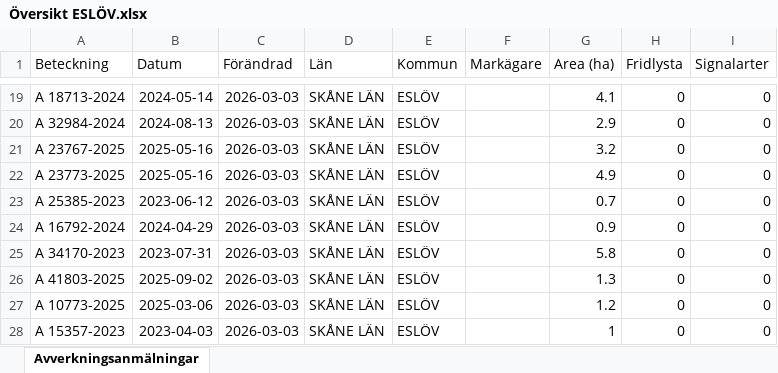
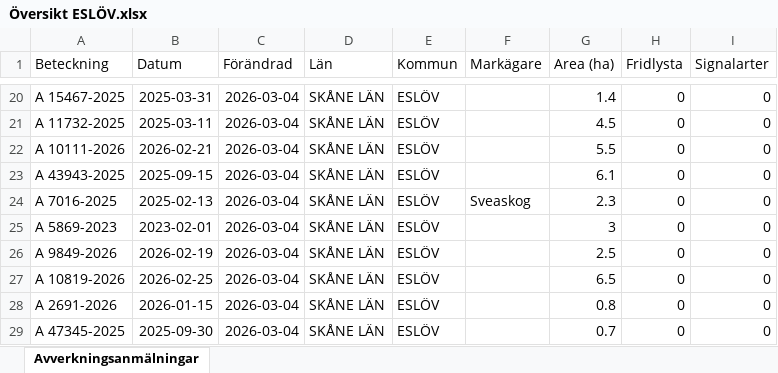
Before and after one commit to klasma/Logging_1285, an Excel workbook: Översikt ESLÖV.xlsx, sheet Avverkningsanmälningar, drawn as a sheet; only a part is shown, gaps mark what is left out; values as stored, in another font and other column widths than the file's, no borders; addresses are those after the commit; the diff covers the shown part only; the diff names each change by its address in the sheet, - before the commit and + after, or states it on an @@ line.

```diff
--- a/Översikt ESLÖV.xlsx (sheet Avverkningsanmälningar)
+++ b/Översikt ESLÖV.xlsx (sheet Avverkningsanmälningar)
-A20 (Beteckning): A 18713-2024
+A20 (Beteckning): A 15467-2025
-B20 (Datum): 2024-05-14
+B20 (Datum): 2025-03-31
-C20:C29 (Förändrad): 2026-03-03
+C20:C29 (Förändrad): 2026-03-04
-G20 (Area (ha)): 4.1
+G20 (Area (ha)): 1.4
-A21 (Beteckning): A 32984-2024
+A21 (Beteckning): A 11732-2025
-B21 (Datum): 2024-08-13
+B21 (Datum): 2025-03-11
-G21 (Area (ha)): 2.9
+G21 (Area (ha)): 4.5
-A22 (Beteckning): A 23767-2025
+A22 (Beteckning): A 10111-2026
-B22 (Datum): 2025-05-16
+B22 (Datum): 2026-02-21
-G22 (Area (ha)): 3.2
+G22 (Area (ha)): 5.5
-A23 (Beteckning): A 23773-2025
+A23 (Beteckning): A 43943-2025
-B23 (Datum): 2025-05-16
+B23 (Datum): 2025-09-15
-G23 (Area (ha)): 4.9
+G23 (Area (ha)): 6.1
-A24 (Beteckning): A 25385-2023
+A24 (Beteckning): A 7016-2025
-B24 (Datum): 2023-06-12
+B24 (Datum): 2025-02-13
-F24 (Markägare): (empty)
+F24 (Markägare): Sveaskog
-G24 (Area (ha)): 0.7
+G24 (Area (ha)): 2.3
-A25 (Beteckning): A 16792-2024
+A25 (Beteckning): A 5869-2023
-B25 (Datum): 2024-04-29
+B25 (Datum): 2023-02-01
-G25 (Area (ha)): 0.9
+G25 (Area (ha)): 3
-A26 (Beteckning): A 34170-2023
+A26 (Beteckning): A 9849-2026
-B26 (Datum): 2023-07-31
+B26 (Datum): 2026-02-19
-G26 (Area (ha)): 5.8
+G26 (Area (ha)): 2.5
-A27 (Beteckning): A 41803-2025
+A27 (Beteckning): A 10819-2026
-B27 (Datum): 2025-09-02
+B27 (Datum): 2026-02-25
-G27 (Area (ha)): 1.3
+G27 (Area (ha)): 6.5
-A28 (Beteckning): A 10773-2025
+A28 (Beteckning): A 2691-2026
-B28 (Datum): 2025-03-06
+B28 (Datum): 2026-01-15
-G28 (Area (ha)): 1.2
+G28 (Area (ha)): 0.8
-A29 (Beteckning): A 15357-2023
+A29 (Beteckning): A 47345-2025
-B29 (Datum): 2023-04-03
+B29 (Datum): 2025-09-30
-G29 (Area (ha)): 1
+G29 (Area (ha)): 0.7
```
Also changed, not shown: 6 added rows, 6 removed rows and 171 edited cells elsewhere in this sheet, artfynd/A 1510-2024 artfynd.xlsx, artfynd/A 24802-2025 artfynd.xlsx, 28 other files.
